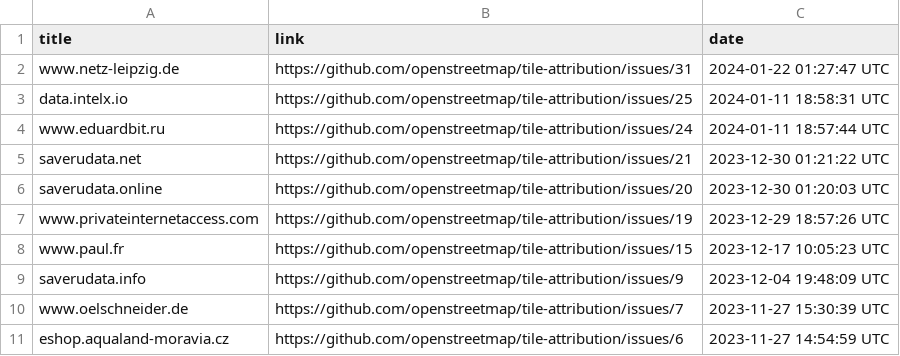
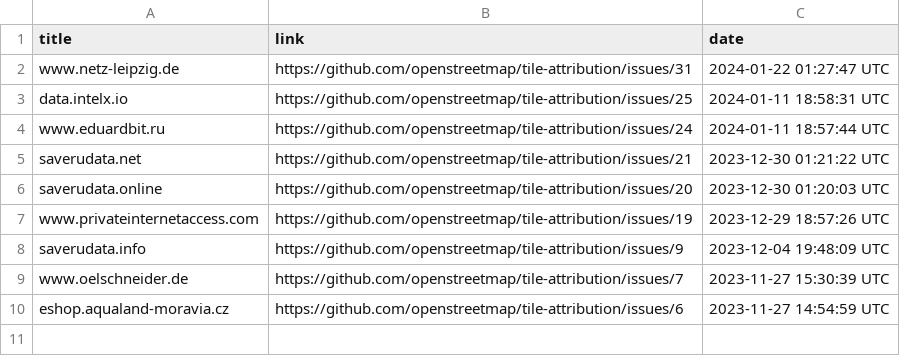
Before and after one commit to openstreetmap/tile-attribution, a CSV file: tile-attribution.csv, drawn as a sheet; the diff names each change by its address in the sheet, - before the commit and + after, or states it on an @@ line.

Commit message:
Removed www.paul.fr to tile-attribution.csv

```diff
--- a/tile-attribution.csv
+++ b/tile-attribution.csv
-row 8: www.paul.fr | https://github.com/openstreetmap/tile-attribution/issues/15 | 2023-12-17 10:05:23 UTC
```
Also changed, not shown: 1 other file.
